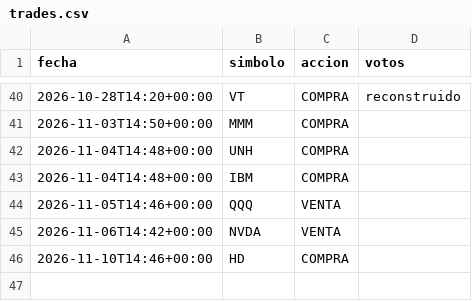
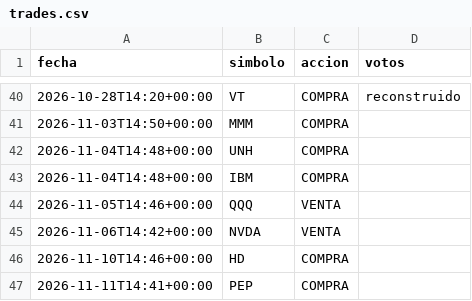
Before and after one commit to sombranba-bit/bot-trading, a CSV file: data/trades.csv, drawn as a sheet; only a part is shown, gaps mark what is left out.

```diff
--- a/data/trades.csv
+++ b/data/trades.csv
@@ -46 +46,2 @@ fecha,simbolo,accion,votos
 2026-11-10T14:46+00:00,HD,COMPRA,
+2026-11-11T14:41+00:00,PEP,COMPRA,
```
Also changed, not shown: data/senales.csv, 1 other file.
